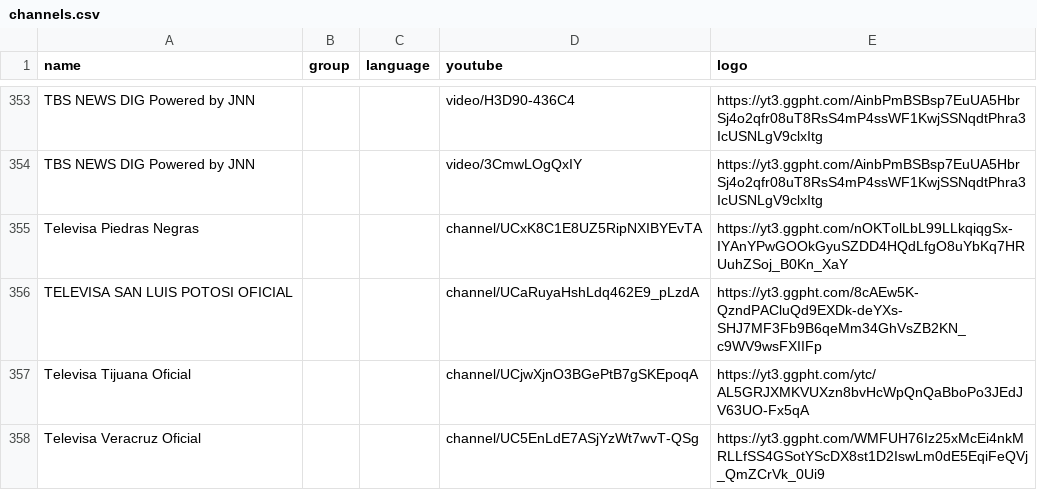
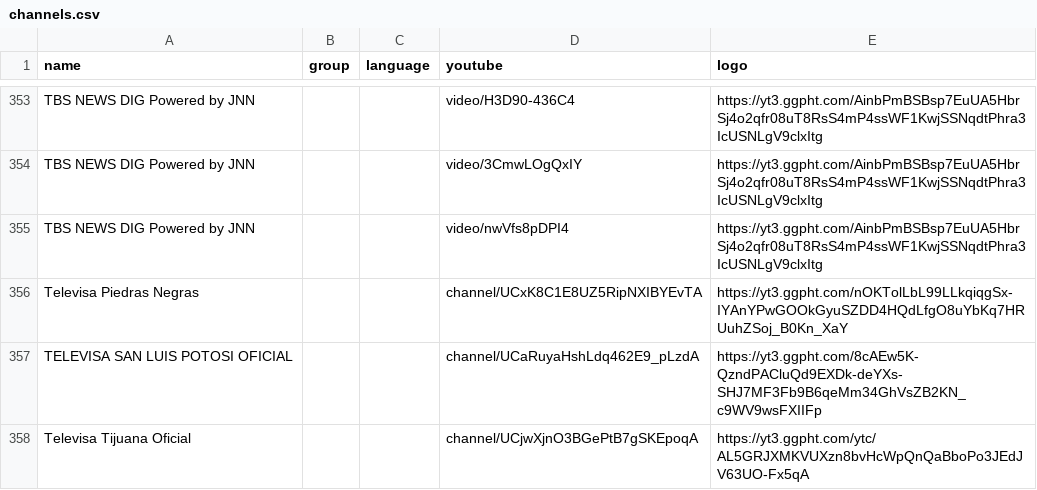
Before and after one commit to Navezjt/Navez-ST, a CSV file: channels.csv, drawn as a sheet; only a part is shown, gaps mark what is left out; the shorter side is filled out with more unchanged rows.

```diff
--- a/channels.csv
+++ b/channels.csv
@@ -354,2 +354,3 @@ TBS NEWS DIG Powered by JNN,,,video/H3D90-436C4,https://yt3.ggpht.com/AinbPmBSBs
 TBS NEWS DIG Powered by JNN,,,video/3CmwLOgQxIY,https://yt3.ggpht.com/AinbPmBSBsp7EuUA5HbrSj4o2qfr08uT8RsS4mP4ssWF1KwjSSNqdtPhra3IcUSNLgV9clxItg
+TBS NEWS DIG Powered by JNN,,,video/nwVfs8pDPI4,https://yt3.ggpht.com/AinbPmBSBsp7EuUA5HbrSj4o2qfr08uT8RsS4mP4ssWF1KwjSSNqdtPhra3IcUSNLgV9clxItg
 Televisa Piedras Negras,,,channel/UCxK8C1E8UZ5RipNXIBYEvTA,https://yt3.ggpht.com/nOKTolLbL99LLkqiqgSx-IYAnYPwGOOkGyuSZDD4HQdLfgO8uYbKq7HRUuhZSoj_B0Kn_XaY
```
